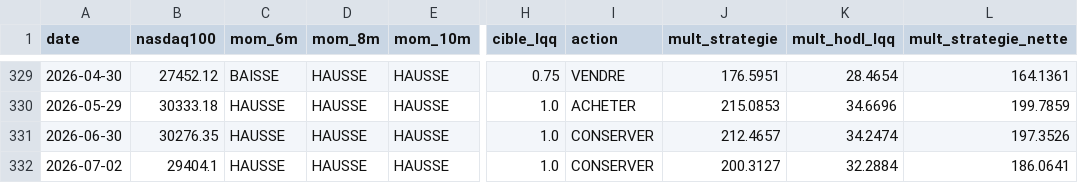
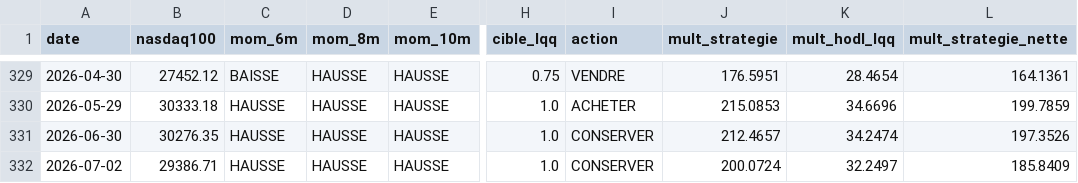
Before and after one commit to robaromat/cool-crypto, a CSV file: docs/lqq/history.csv, drawn as a sheet; only a part is shown, gaps mark what is left out; the diff names each change by its address in the sheet, - before the commit and + after, or states it on an @@ line.

```diff
--- a/docs/lqq/history.csv
+++ b/docs/lqq/history.csv
-B332 (nasdaq100): 29404.1
+B332 (nasdaq100): 29386.71
-J332 (mult_strategie): 200.3127
+J332 (mult_strategie): 200.0724
-K332 (mult_hodl_lqq): 32.2884
+K332 (mult_hodl_lqq): 32.2497
-L332 (mult_strategie_nette): 186.0641
+L332 (mult_strategie_nette): 185.8409
```
Also changed, not shown: docs/eth/history.csv, docs/history.csv, 14 other files.
